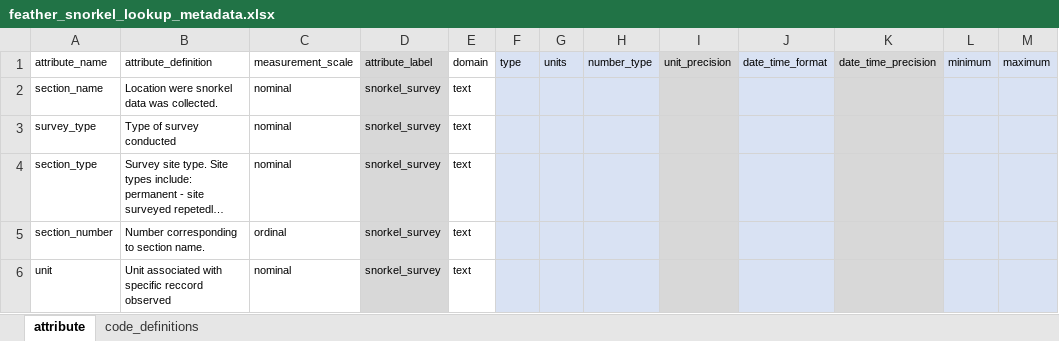
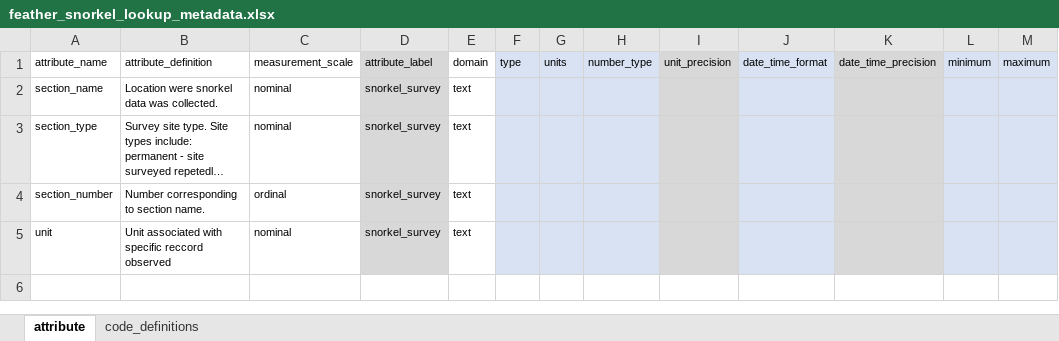
Before and after one commit to FlowWest/edi-feather-snorkel, an Excel workbook: data-raw/metadata/feather_snorkel_lookup_metadata.xlsx, sheet attribute, drawn as a sheet; long unchanged cells end in …; values as stored, in another font and other column widths than the file's, no borders; the diff names each change by its address in the sheet, - before the commit and + after, or states it on an @@ line.

```diff
--- a/data-raw/metadata/feather_snorkel_lookup_metadata.xlsx (sheet attribute)
+++ b/data-raw/metadata/feather_snorkel_lookup_metadata.xlsx (sheet attribute)
-row 3: survey_type | Type of survey conducted | nominal | snorkel_survey | text
```
Also changed, not shown: data-raw/metadata/feather_snorkel_fish_observations_metadata.xlsx, data-raw/snorkel_built_lookup_table.xlsx, 5 other files.
